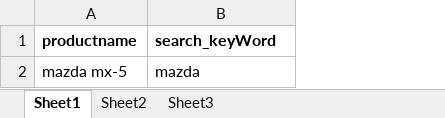
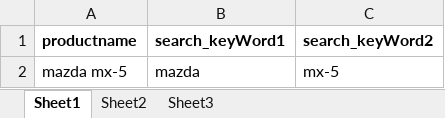
Before and after one commit to ahmedssp/Task2_WebTestAutomation, an Excel workbook: resources/DDT/Data.xlsx, sheet Sheet1, drawn as a sheet; values as stored, in another font and other column widths than the file's, no borders; the diff names each change by its address in the sheet, - before the commit and + after, or states it on an @@ line.

```diff
--- a/resources/DDT/Data.xlsx (sheet Sheet1)
+++ b/resources/DDT/Data.xlsx (sheet Sheet1)
+column C (search_keyWord2), row 2: mx-5
-B1: search_keyWord
+B1: search_keyWord1
```
Also changed, not shown: 5 other files.
